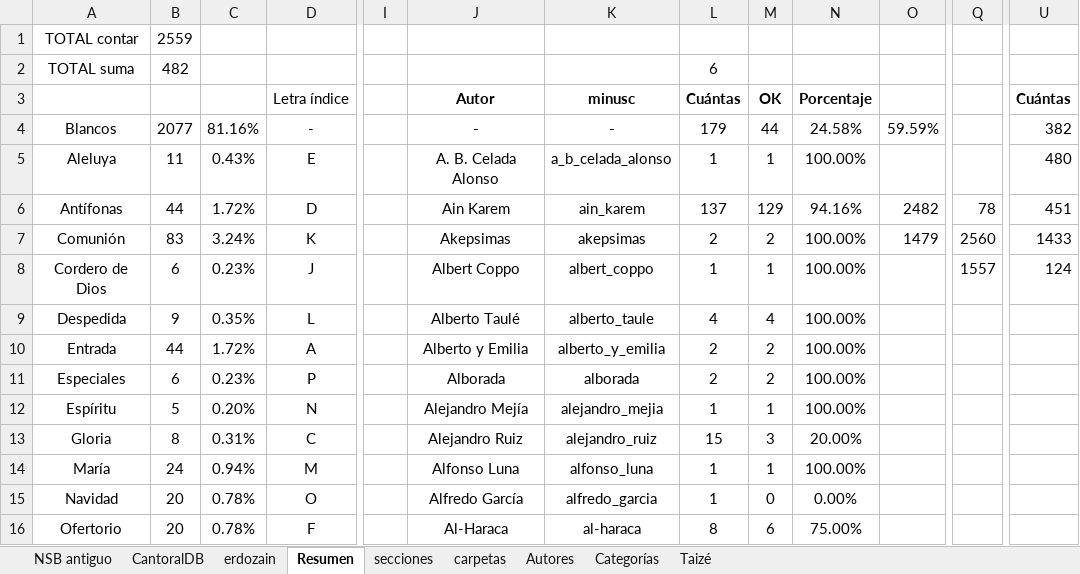
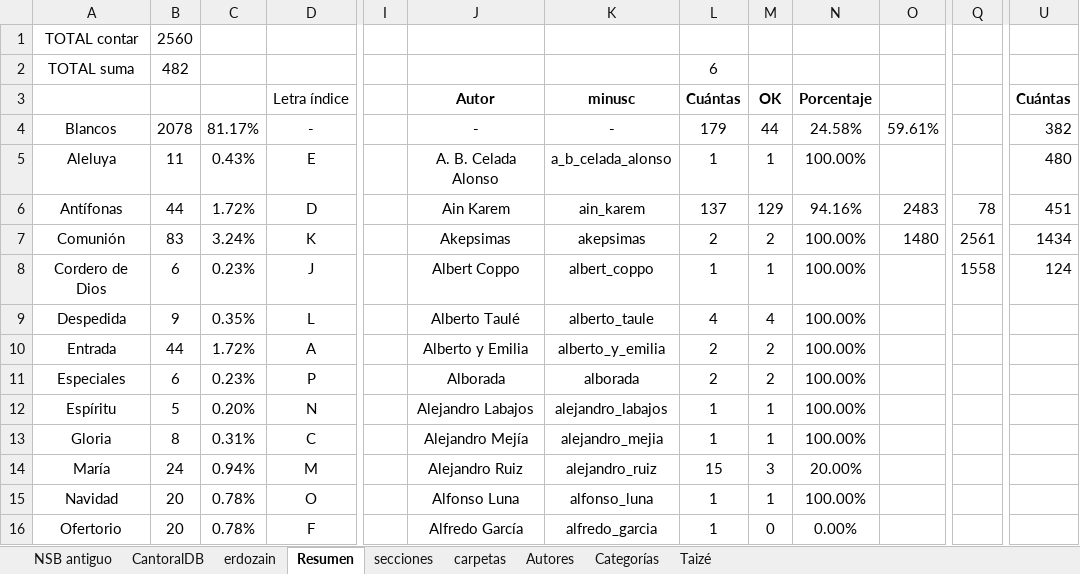
Before and after one commit to JuanjoML1/cantoralNSB, an Excel workbook: ignore/Cancionero 2025.xlsx, sheet Resumen, drawn as a sheet; only a part is shown, gaps mark what is left out; values as stored, in another font and other column widths than the file's, no borders; charts and pictures and conditional formats not drawn; the diff covers the shown part only; the diff names each change by its address in the sheet, - before the commit and + after, or states it on an @@ line.

```diff
--- a/ignore/Cancionero 2025.xlsx (sheet Resumen)
+++ b/ignore/Cancionero 2025.xlsx (sheet Resumen)
-B1: 2559
+B1: 2560
-B4: 2077
+B4: 2078
-C4: 81.16%
+C4: 81.17%
-O4: 59.59%
+O4: 59.61%
-O6: 2482
+O6: 2483
-O7: 1479
+O7: 1480
-Q7: 2560
+Q7: 2561
-U7: 1433
+U7: 1434
-Q8: 1557
+Q8: 1558
-J12: Alejandro Mejía
+J12: Alejandro Labajos
-K12: alejandro_mejia
+K12: alejandro_labajos
-J13: Alejandro Ruiz
+J13: Alejandro Mejía
-K13: alejandro_ruiz
+K13: alejandro_mejia
-L13: 15
+L13: 1
-M13: 3
+M13: 1
-N13: 20.00%
+N13: 100.00%
-J14: Alfonso Luna
+J14: Alejandro Ruiz
-K14: alfonso_luna
+K14: alejandro_ruiz
-L14: 1
+L14: 15
-M14: 1
+M14: 3
-N14: 100.00%
+N14: 20.00%
-J15: Alfredo García
+J15: Alfonso Luna
-K15: alfredo_garcia
+K15: alfonso_luna
-M15: 0
+M15: 1
-N15: 0.00%
+N15: 100.00%
-J16: Al-Haraca
+J16: Alfredo García
-K16: al-haraca
+K16: alfredo_garcia
-L16: 8
+L16: 1
-M16: 6
+M16: 0
-N16: 75.00%
+N16: 0.00%
```
Also changed, not shown: other rows of this sheet, sheet CantoralDB, sheet carpetas, sheet secciones, hidden cells, 2 other files.
